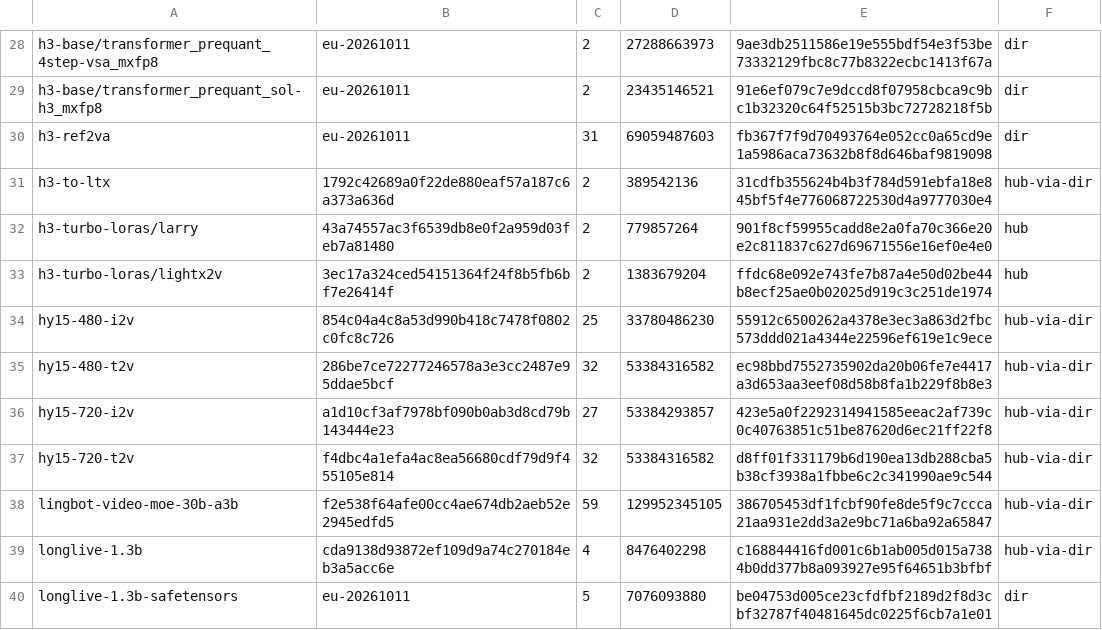
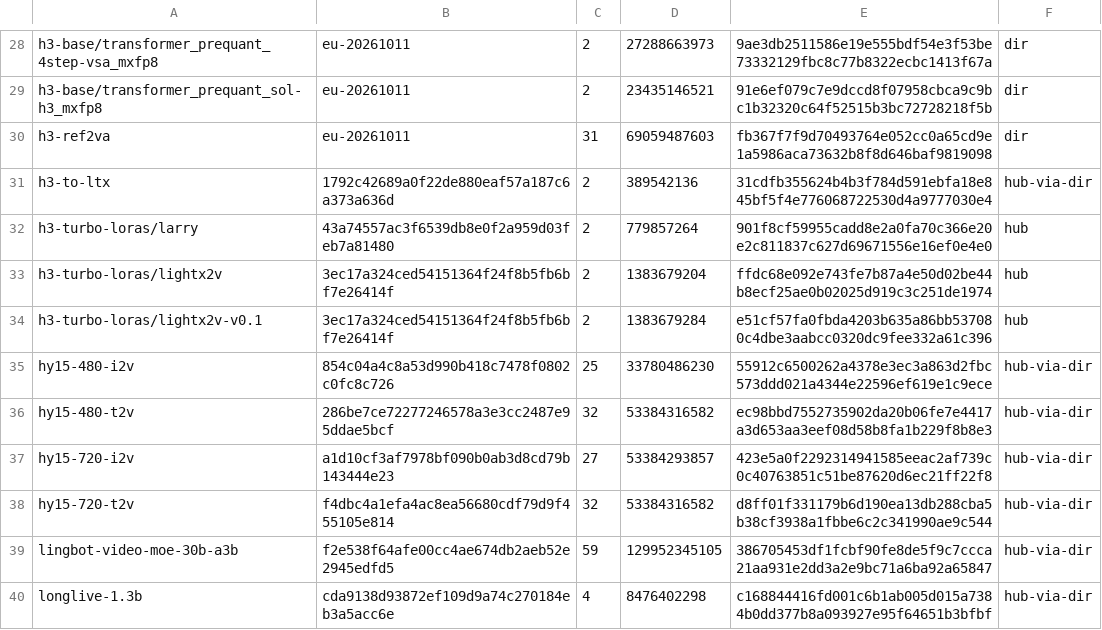
Before and after one commit to zaitrarrio/fastvideo-rs, a TSV file: scripts/gpu/weights-r2.tsv, drawn as a sheet; only a part is shown, gaps mark what is left out; the shorter side is filled out with more unchanged rows.

```diff
--- a/scripts/gpu/weights-r2.tsv
+++ b/scripts/gpu/weights-r2.tsv
@@ -33,2 +33,3 @@ h3-turbo-loras/larry	43a74557ac3f6539db8e0f2a959d03feb7a81480	2	779857264	901f8c
 h3-turbo-loras/lightx2v	3ec17a324ced54151364f24f8b5fb6bf7e26414f	2	1383679204	ffdc68e092e743fe7b87a4e50d02be44b8ecf25ae0b02025d919c3c251de1974	hub
+h3-turbo-loras/lightx2v-v0.1	3ec17a324ced54151364f24f8b5fb6bf7e26414f	2	1383679284	e51cf57fa0fbda4203b635a86bb537080c4dbe3aabcc0320dc9fee332a61c396	hub
 hy15-480-i2v	854c04a4c8a53d990b418c7478f0802c0fc8c726	25	33780486230	55912c6500262a4378e3ec3a863d2fbc573ddd021a4344e22596ef619e1c9ece	hub-via-dir
```
Also changed, not shown: scripts/gpu/weights-manifest.tsv, scripts/gpu/weights-revisions.tsv, 20 other files.
